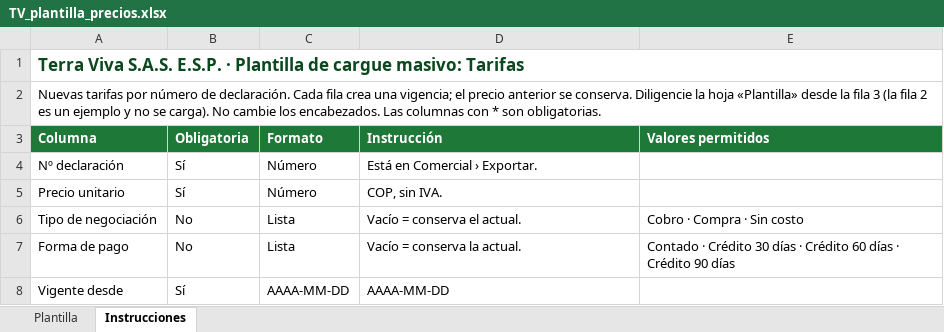
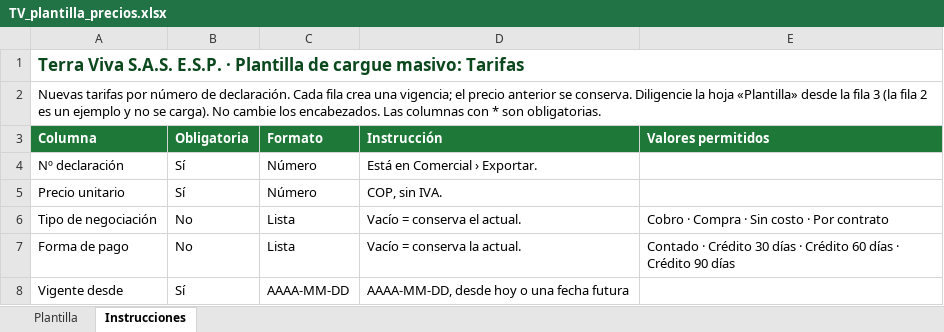
Before and after one commit to gerencia934/terry-app, an Excel workbook: docs/plantillas/TV_plantilla_precios.xlsx, sheet Instrucciones, drawn as a sheet; values as stored, in another font and other column widths than the file's, no borders; the diff names each change by its address in the sheet, - before the commit and + after, or states it on an @@ line.

```diff
--- a/docs/plantillas/TV_plantilla_precios.xlsx (sheet Instrucciones)
+++ b/docs/plantillas/TV_plantilla_precios.xlsx (sheet Instrucciones)
-E6 (Valores permitidos): Cobro · Compra · Sin costo
+E6 (Valores permitidos): Cobro · Compra · Sin costo · Por contrato
-D8 (Instrucción): AAAA-MM-DD
+D8 (Instrucción): AAAA-MM-DD, desde hoy o una fecha futura
```
Also changed, not shown: docs/plantillas/TV_plantilla_clientes.xlsx, docs/plantillas/TV_plantilla_declaraciones_residuos.xlsx, 46 other files.
